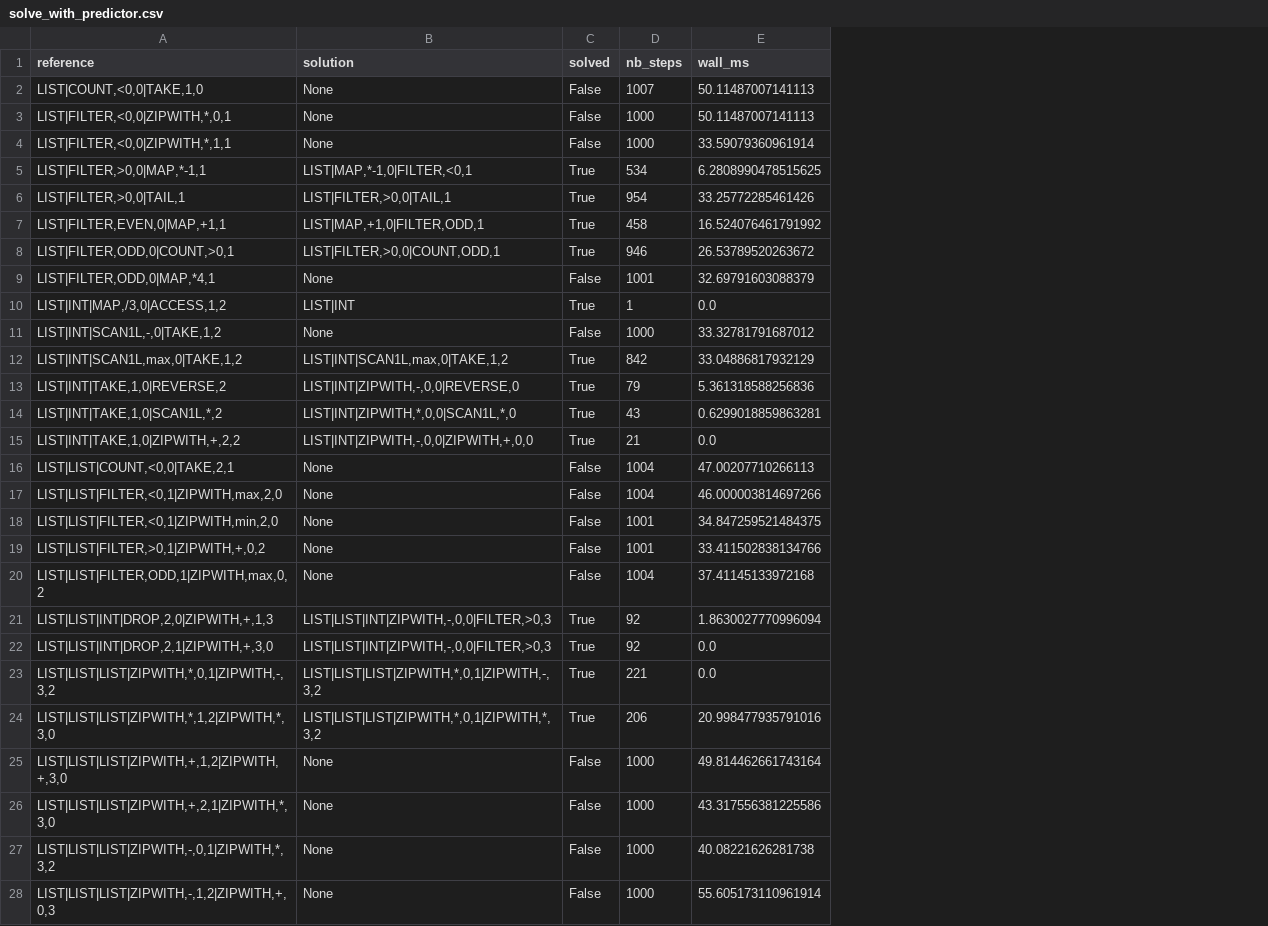
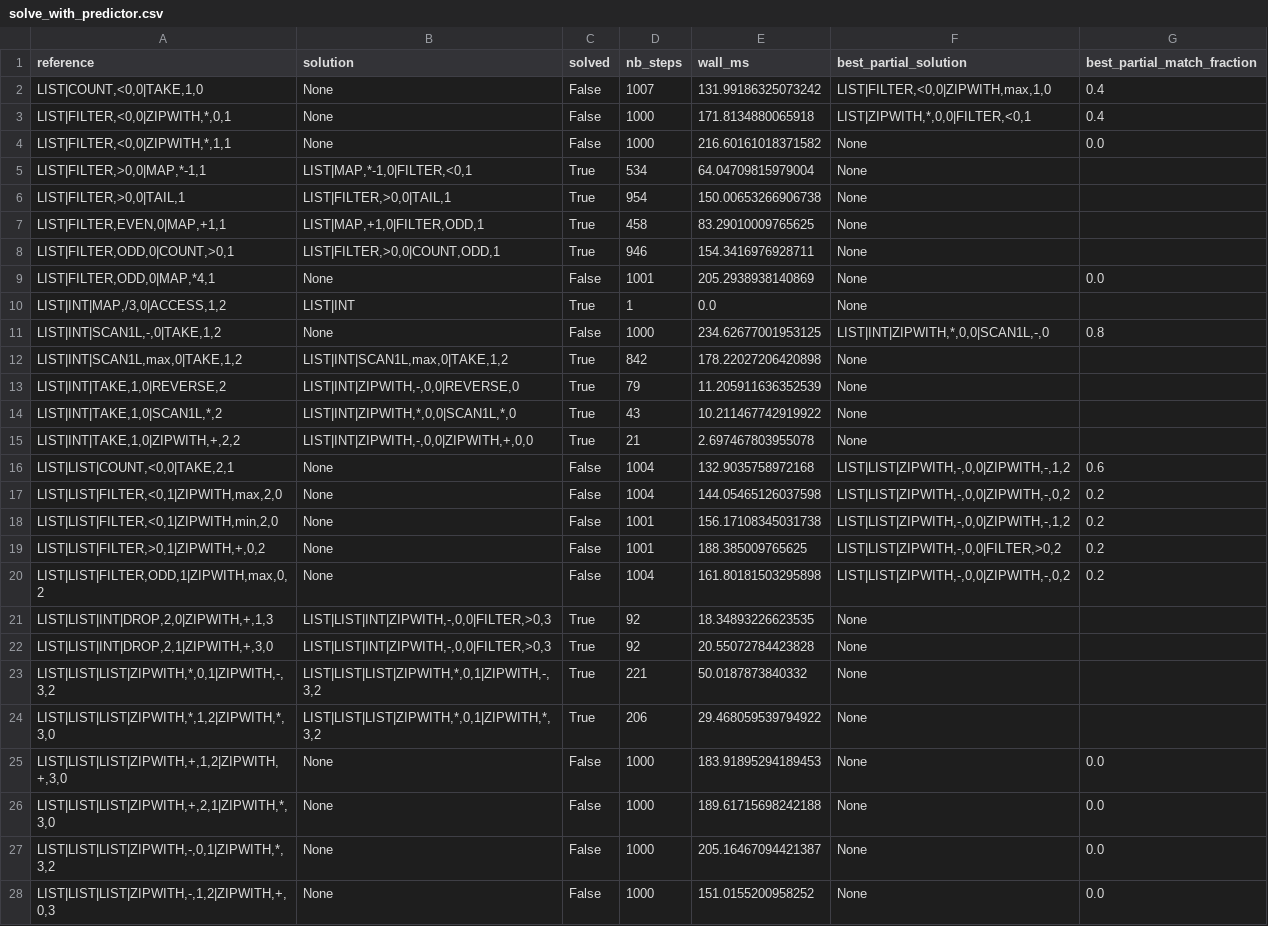
Before and after one commit to YOMILEONEL/deepcoder, a CSV file: deepcoder_pipeline/output/runs/T2_gas1000_epochs10_seed42/solve_with_predictor.csv, drawn as a sheet; only a part is shown; the diff covers the shown part only; the diff names each change by its address in the sheet, - before the commit and + after, or states it on an @@ line.

Commit message:
Track best-partial-match candidates for unsolved DFS tasks
deepcoder/search.py: dfs() and sort_and_add() now keep the best partial
candidate seen during search (most examples satisfied) alongside the
exact solution, instead of discarding every non-solving program. Falls
back to the previous behavior (None) if no candidate ever matched even
one example - no regression for tasks that were already unsolvable.

Propagated through both solve-problems.py copies (new
best_partial_solution / best_partial_match_fraction columns),
export_results_to_csv.py, and compute_metrics.py (new best_effort_*
columns: uses the actual solution when solved, the best partial
candidate otherwise, instead of always scoring 0 for unsolved tasks).

Notebook gets two new charts (solved-only vs. unsolved-only structural
metrics). Verified no change in solved counts on T=2_test (53/100
unchanged); 25/47 previously-zero unsolved tasks now get a real partial
score (mean best_effort_partial_correctness 0.2556 vs. 0.0 before).

Also documents (deepcoder_pipeline/new_solver/) why the equivalent
change was not attempted for DreamCoder: no OCaml build toolchain
(opam/dune/ocamlfind) is available in this environment.

```diff
--- a/deepcoder_pipeline/output/runs/T2_gas1000_epochs10_seed42/solve_with_predictor.csv
+++ b/deepcoder_pipeline/output/runs/T2_gas1000_epochs10_seed42/solve_with_predictor.csv
+column F (best_partial_solution), rows 2-28: LIST|FILTER,<0,0|ZIPWITH,max,1,0 | LIST|ZIPWITH,*,0,0|FILTER,<0,1 | None | None | None | None | None | None | None | LIST|INT|ZIPWITH,*,0,0|SCAN1L,-,0 | None | None | None | None | LIST|LIST|ZIPWITH,-,0,0|ZIPWITH,-,1,2 | LIST|LIST|ZIPWITH,-,0,0|ZIPWITH,-,0,2 | LIST|LIST|ZIPWITH,-,0,0|ZIPWITH,-,1,2 | LIST|LIST|ZIPWITH,-,0,0|FILTER,>0,2 | LIST|LIST|ZIPWITH,-,0,0|ZIPWITH,-,0,2 | None | None | None | None | None | None | None | None
+column G (best_partial_match_fraction), rows 2-28: 0.4 | 0.4 | 0.0 |  |  |  |  | 0.0 |  | 0.8 |  |  |  |  | 0.6 | 0.2 | 0.2 | 0.2 | 0.2 |  |  |  |  | 0.0 | 0.0 | 0.0 | 0.0
-E2 (wall_ms): 50.11487007141113
+E2 (wall_ms): 131.99186325073242
-E3 (wall_ms): 50.11487007141113
+E3 (wall_ms): 171.8134880065918
-E4 (wall_ms): 33.59079360961914
+E4 (wall_ms): 216.60161018371582
-E5 (wall_ms): 6.2808990478515625
+E5 (wall_ms): 64.04709815979004
-E6 (wall_ms): 33.25772285461426
+E6 (wall_ms): 150.00653266906738
-E7 (wall_ms): 16.524076461791992
+E7 (wall_ms): 83.29010009765625
-E8 (wall_ms): 26.53789520263672
+E8 (wall_ms): 154.3416976928711
-E9 (wall_ms): 32.69791603088379
+E9 (wall_ms): 205.2938938140869
-E11 (wall_ms): 33.32781791687012
+E11 (wall_ms): 234.62677001953125
-E12 (wall_ms): 33.04886817932129
+E12 (wall_ms): 178.22027206420898
-E13 (wall_ms): 5.361318588256836
+E13 (wall_ms): 11.205911636352539
-E14 (wall_ms): 0.6299018859863281
+E14 (wall_ms): 10.211467742919922
-E15 (wall_ms): 0.0
+E15 (wall_ms): 2.697467803955078
-E16 (wall_ms): 47.00207710266113
+E16 (wall_ms): 132.9035758972168
-E17 (wall_ms): 46.000003814697266
+E17 (wall_ms): 144.05465126037598
-E18 (wall_ms): 34.847259521484375
+E18 (wall_ms): 156.17108345031738
-E19 (wall_ms): 33.411502838134766
+E19 (wall_ms): 188.385009765625
-E20 (wall_ms): 37.41145133972168
+E20 (wall_ms): 161.80181503295898
-E21 (wall_ms): 1.8630027770996094
+E21 (wall_ms): 18.34893226623535
-E22 (wall_ms): 0.0
+E22 (wall_ms): 20.55072784423828
-E23 (wall_ms): 0.0
+E23 (wall_ms): 50.0187873840332
-E24 (wall_ms): 20.998477935791016
+E24 (wall_ms): 29.468059539794922
-E25 (wall_ms): 49.814462661743164
+E25 (wall_ms): 183.91895294189453
-E26 (wall_ms): 43.317556381225586
+E26 (wall_ms): 189.61715698242188
-E27 (wall_ms): 40.08221626281738
+E27 (wall_ms): 205.16467094421387
-E28 (wall_ms): 55.605173110961914
+E28 (wall_ms): 151.0155200958252
```
Also changed, not shown: 69 edited cells elsewhere in this file, deepcoder_pipeline/output/runs/T2_gas1000_epochs10_seed42/solve_no_predictor.csv, 22 other files.
